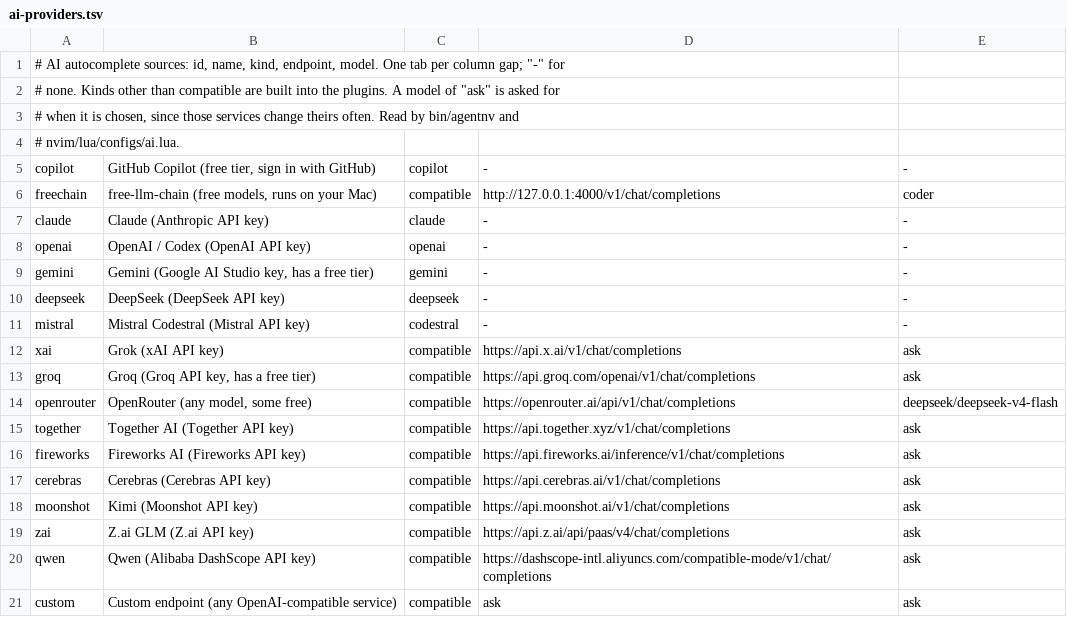
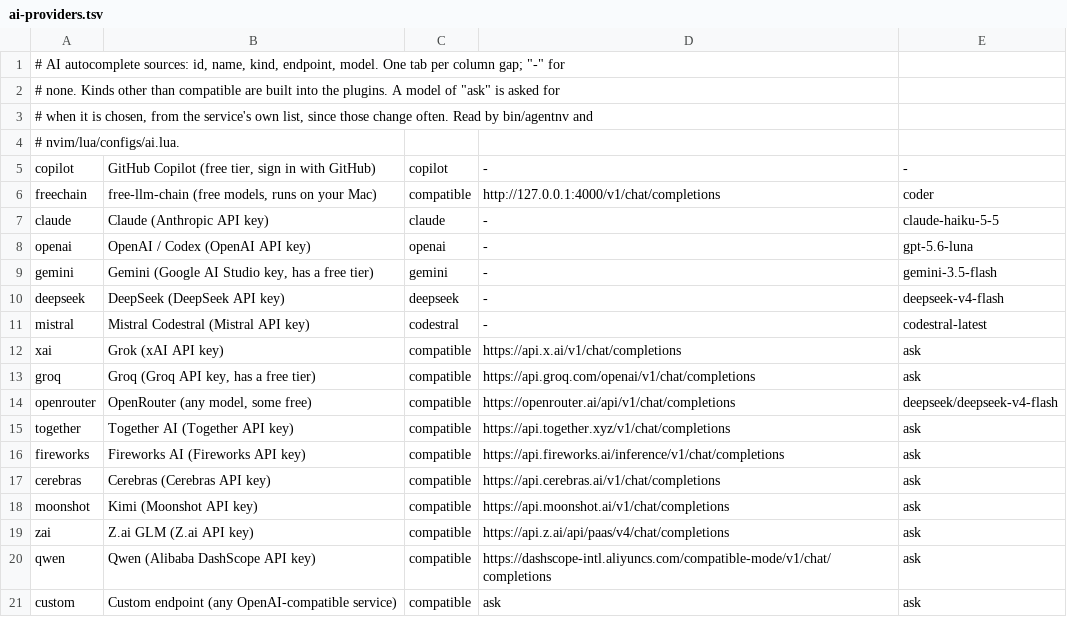
Before and after one commit to robertsolves/agvim, a TSV file: lib/ai-providers.tsv, drawn as a sheet.

```diff
--- a/lib/ai-providers.tsv
+++ b/lib/ai-providers.tsv
@@ -2,3 +2,3 @@
 # none. Kinds other than compatible are built into the plugins. A model of "ask" is asked for
-# when it is chosen, since those services change theirs often. Read by bin/agentnv and
+# when it is chosen, from the service's own list, since those change often. Read by bin/agentnv and
 # nvim/lua/configs/ai.lua.
@@ -6,7 +6,7 @@ copilot	GitHub Copilot (free tier, sign in with GitHub)	copilot	-	-
 freechain	free-llm-chain (free models, runs on your Mac)	compatible	http://127.0.0.1:4000/v1/chat/completions	coder
-claude	Claude (Anthropic API key)	claude	-	-
-openai	OpenAI / Codex (OpenAI API key)	openai	-	-
-gemini	Gemini (Google AI Studio key, has a free tier)	gemini	-	-
-deepseek	DeepSeek (DeepSeek API key)	deepseek	-	-
-mistral	Mistral Codestral (Mistral API key)	codestral	-	-
+claude	Claude (Anthropic API key)	claude	-	claude-haiku-5-5
+openai	OpenAI / Codex (OpenAI API key)	openai	-	gpt-5.6-luna
+gemini	Gemini (Google AI Studio key, has a free tier)	gemini	-	gemini-3.5-flash
+deepseek	DeepSeek (DeepSeek API key)	deepseek	-	deepseek-v4-flash
+mistral	Mistral Codestral (Mistral API key)	codestral	-	codestral-latest
 xai	Grok (xAI API key)	compatible	https://api.x.ai/v1/chat/completions	ask
```
Also changed, not shown: 11 other files.
